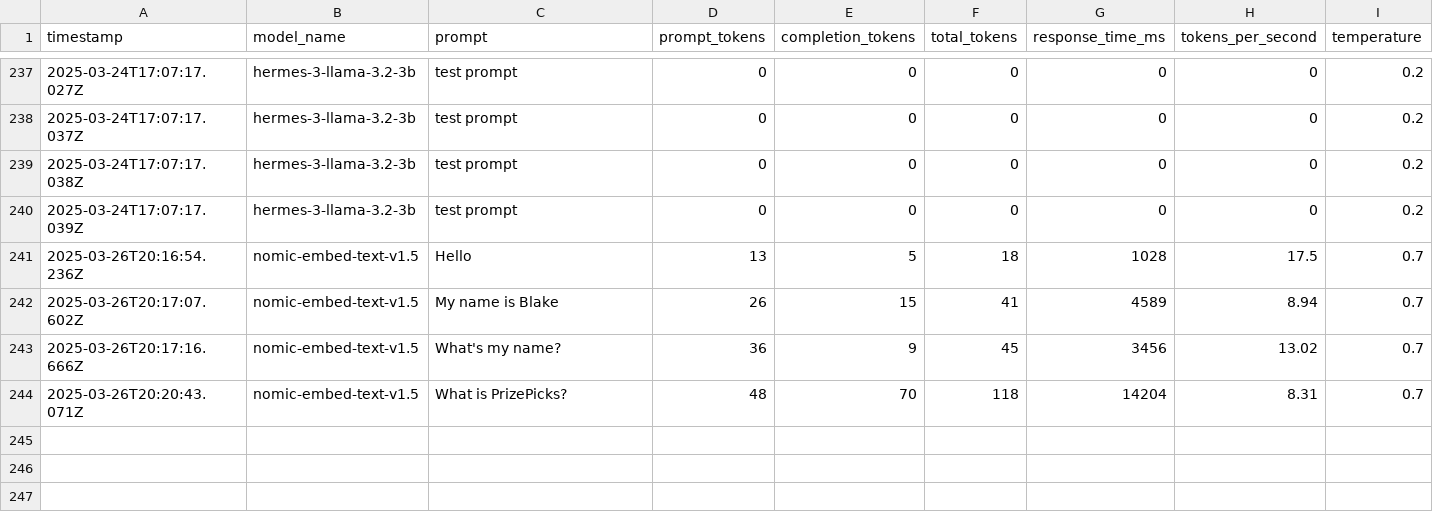
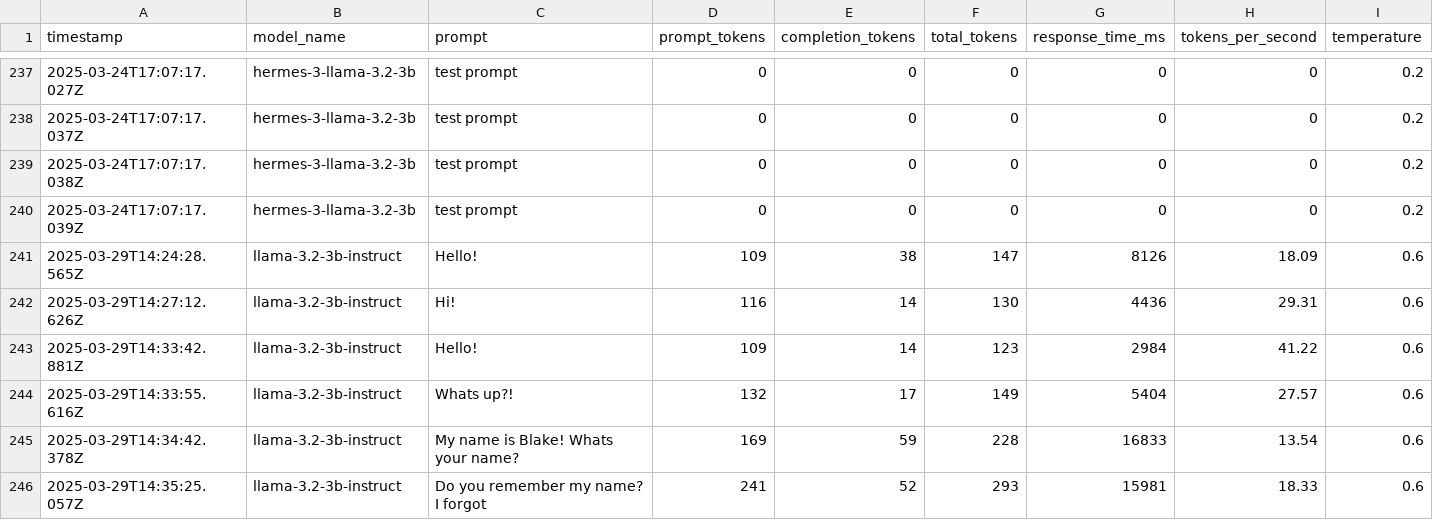
Before and after one commit to Coumardi/SAGE-XR, a CSV file: backend/logs/metrics.csv, drawn as a sheet; only a part is shown, gaps mark what is left out; removed rows and columns are numbered as before the commit, all else as after; rows hold the shown columns only; the diff covers the shown part only; the diff names each change by its address in the sheet, - before the commit and + after, or states it on an @@ line.

Commit message:
Conversation Storing
Conversation storing working decently, logs in the console, also fixed a small issue with the metrics.csv storing the incorrect model.

```diff
--- a/backend/logs/metrics.csv
+++ b/backend/logs/metrics.csv
-A241 (timestamp): 2025-03-26T20:16:54.236Z
+A241 (timestamp): 2025-03-29T14:24:28.565Z
-B241 (model_name): nomic-embed-text-v1.5
+B241 (model_name): llama-3.2-3b-instruct
-C241 (prompt): Hello
+C241 (prompt): Hello!
-D241 (prompt_tokens): 13
+D241 (prompt_tokens): 109
-E241 (completion_tokens): 5
+E241 (completion_tokens): 38
-F241 (total_tokens): 18
+F241 (total_tokens): 147
-G241 (response_time_ms): 1028
+G241 (response_time_ms): 8126
-H241 (tokens_per_second): 17.5
+H241 (tokens_per_second): 18.09
-I241 (temperature): 0.7
+I241 (temperature): 0.6
-row 242: 2025-03-26T20:17:07.602Z | nomic-embed-text-v1.5 | My name is Blake | 26 | 15 | 41 | 4589 | 8.94 | 0.7
-row 243: 2025-03-26T20:17:16.666Z | nomic-embed-text-v1.5 | What's my name? | 36 | 9 | 45 | 3456 | 13.02 | 0.7
-row 244: 2025-03-26T20:20:43.071Z | nomic-embed-text-v1.5 | What is PrizePicks? | 48 | 70 | 118 | 14204 | 8.31 | 0.7
+row 242: 2025-03-29T14:27:12.626Z | llama-3.2-3b-instruct | Hi! | 116 | 14 | 130 | 4436 | 29.31 | 0.6
+row 243: 2025-03-29T14:33:42.881Z | llama-3.2-3b-instruct | Hello! | 109 | 14 | 123 | 2984 | 41.22 | 0.6
+row 244: 2025-03-29T14:33:55.616Z | llama-3.2-3b-instruct | Whats up?! | 132 | 17 | 149 | 5404 | 27.57 | 0.6
+row 245: 2025-03-29T14:34:42.378Z | llama-3.2-3b-instruct | My name is Blake! Whats your name? | 169 | 59 | 228 | 16833 | 13.54 | 0.6
+row 246: 2025-03-29T14:35:25.057Z | llama-3.2-3b-instruct | Do you remember my name? I forgot | 241 | 52 | 293 | 15981 | 18.33 | 0.6
```
Also changed, not shown: 1 edited cell elsewhere in this file, 2 other files.
